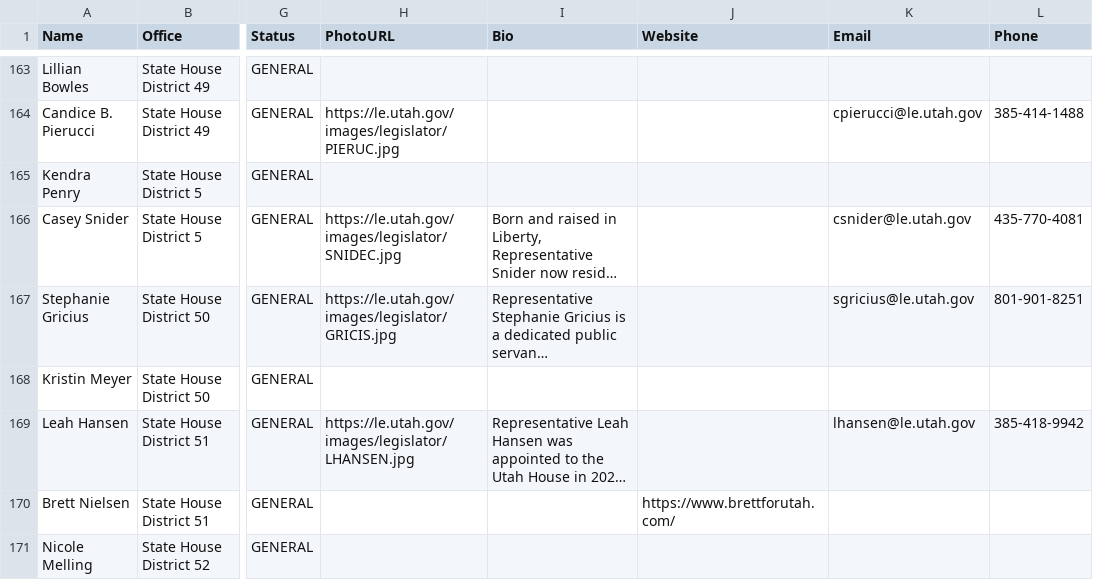
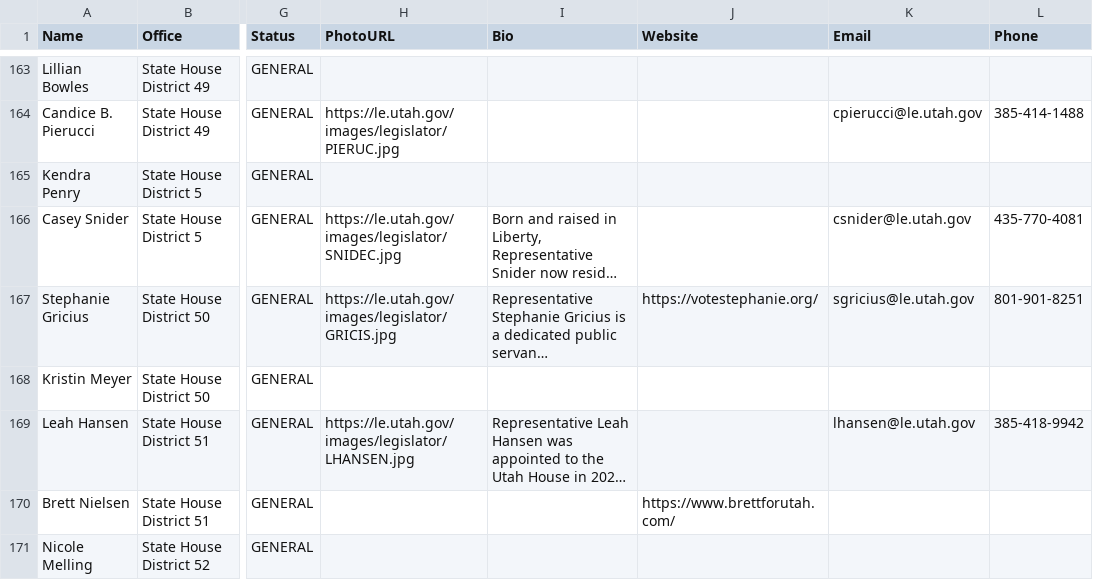
Before and after one commit to CatAuditor/precinctlookuptool, a CSV file: all_candidates.csv, drawn as a sheet; only a part is shown, gaps mark what is left out; long unchanged cells end in …; the diff covers the shown part only; the diff names each change by its address in the sheet, - before the commit and + after, or states it on an @@ line.

```diff
--- a/all_candidates.csv
+++ b/all_candidates.csv
-J167 (Website): (empty)
+J167 (Website): https://votestephanie.org/
```
Also changed, not shown: 12 edited cells elsewhere in this file, enrichments.csv.
